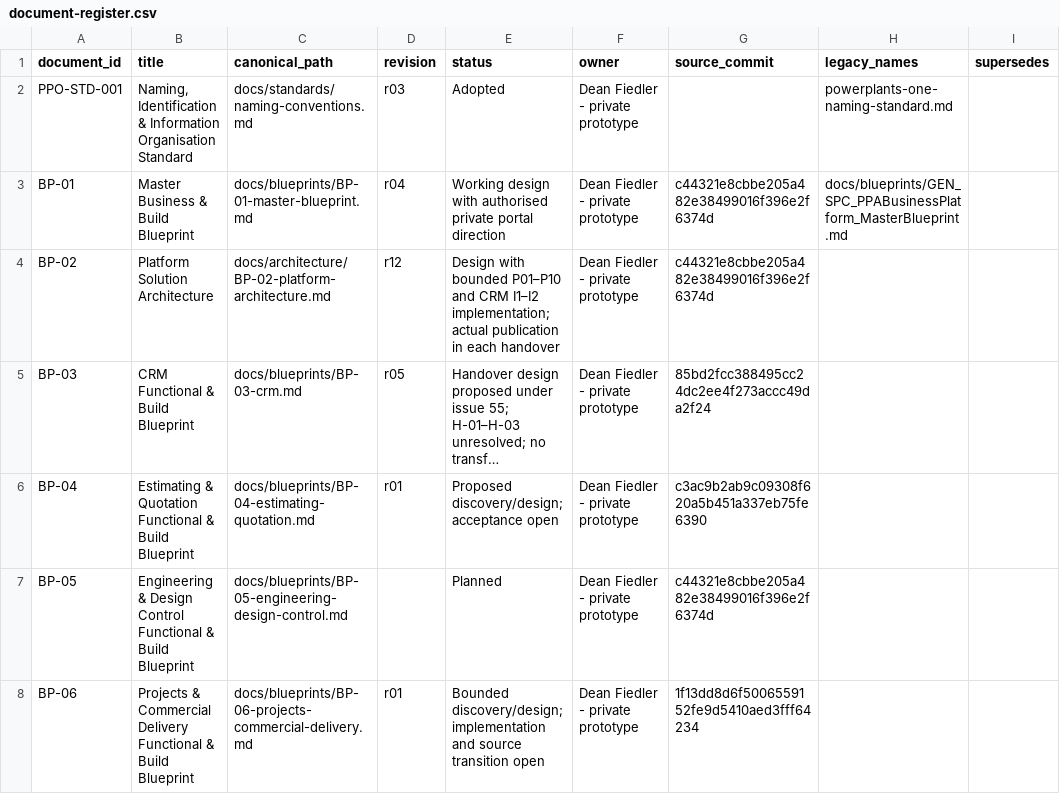
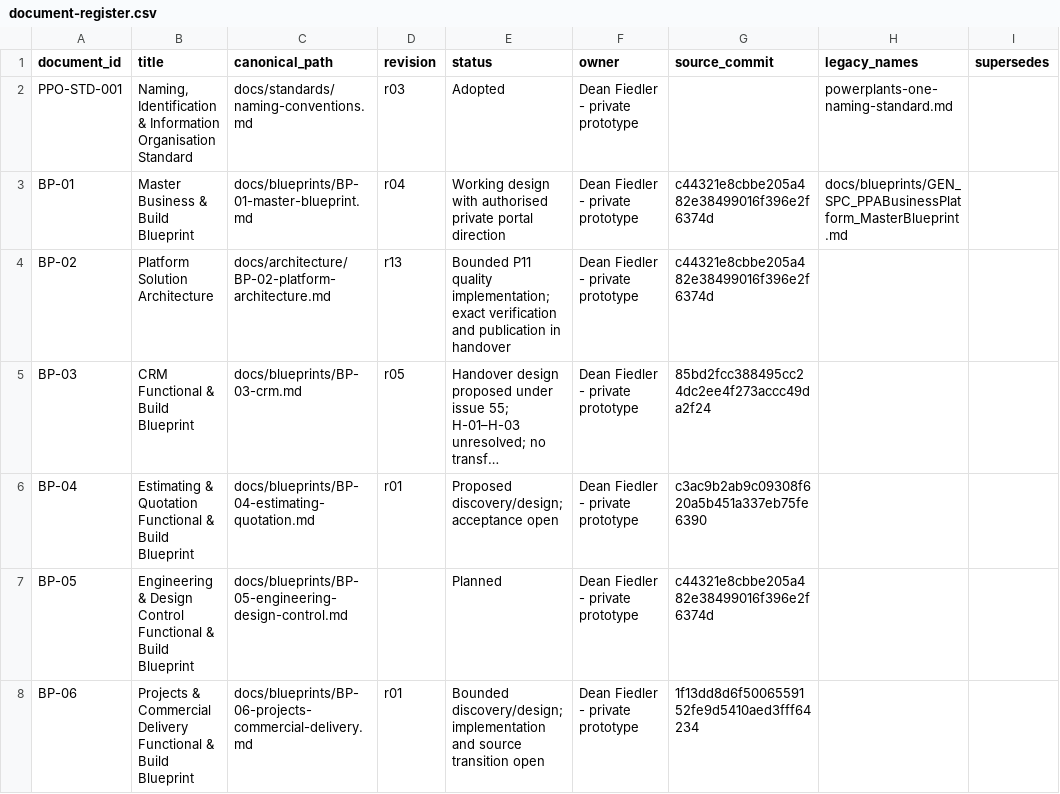
Before and after one commit to deanrfiedler-gif/powerplants-one, a CSV file: docs/standards/document-register.csv, drawn as a sheet; only a part is shown; long unchanged cells end in …; the diff covers the shown part only; the diff names each change by its address in the sheet, - before the commit and + after, or states it on an @@ line.

```diff
--- a/docs/standards/document-register.csv
+++ b/docs/standards/document-register.csv
-D4 (revision): r12
+D4 (revision): r13
-E4 (status): Design with bounded P01–P10 and CRM I1–I2 implementation; actual publication in each handover
+E4 (status): Bounded P11 quality implementation; exact verification and publication in handover
```
Also changed, not shown: 4 edited cells elsewhere in this file, docs/prototype/traceability.csv, 11 other files.
